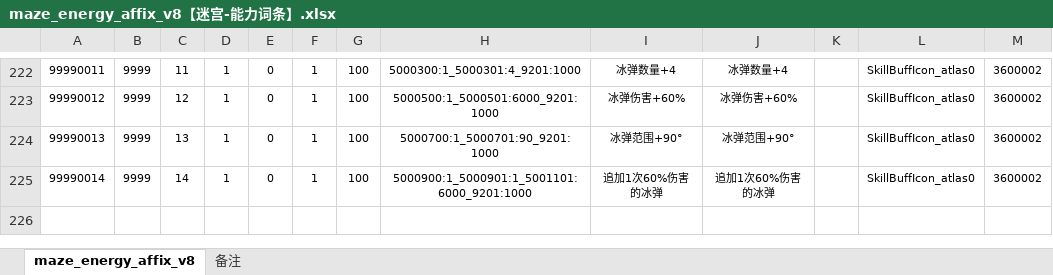
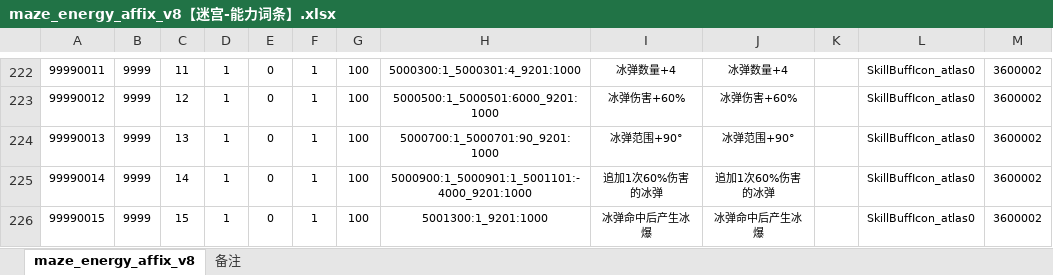
Before and after one commit to chensusu123/myfirsthub, an Excel workbook: servers/maze_main_server/conf.d/data/maze_energy_affix_v8【迷宫-能力词条】.xlsx, sheet maze_energy_affix_v8, drawn as a sheet; only a part is shown, gaps mark what is left out; values as stored, in another font and other column widths than the file's, no borders; the diff names each change by its address in the sheet, - before the commit and + after, or states it on an @@ line.

```diff
--- a/servers/maze_main_server/conf.d/data/maze_energy_affix_v8【迷宫-能力词条】.xlsx (sheet maze_energy_affix_v8)
+++ b/servers/maze_main_server/conf.d/data/maze_energy_affix_v8【迷宫-能力词条】.xlsx (sheet maze_energy_affix_v8)
-H225: 5000900:1_5000901:1_5001101:6000_9201:1000
+H225: 5000900:1_5000901:1_5001101:-4000_9201:1000
+row 226: 99990015 | 9999 | 15 | 1 | 0 | 1 | 100 | 5001300:1_9201:1000 | 冰弹命中后产生冰爆 | 冰弹命中后产生冰爆 |  | SkillBuffIcon_atlas0 | 3600002
```
Also changed, not shown: servers/maze_main_server/conf.d/data/maze_attribute_v8【迷宫-属性】.xlsx, servers/maze_main_server/conf.d/data/maze_skill_auto_condition_v8【迷宫-技能-自动释放条件】.xlsx, 7 other files.
